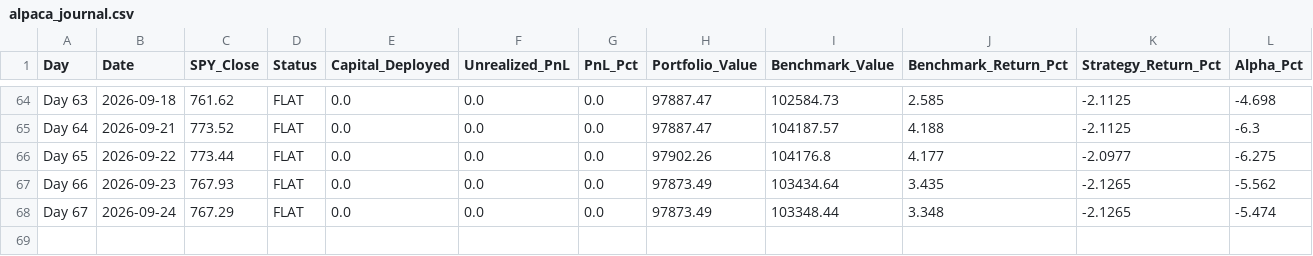
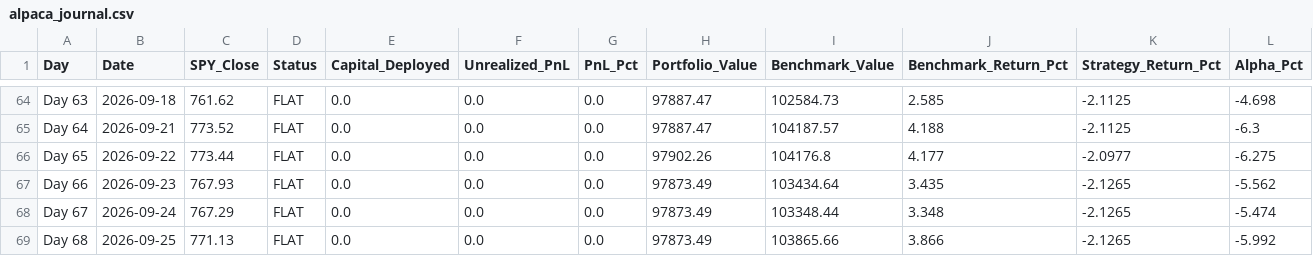
Before and after one commit to YASHpPATIL7/live-trading-alpha, a CSV file: alpaca_journal.csv, drawn as a sheet; only a part is shown, gaps mark what is left out; rows hold the shown columns only; the diff names each change by its address in the sheet, - before the commit and + after, or states it on an @@ line.

```diff
--- a/alpaca_journal.csv
+++ b/alpaca_journal.csv
+row 69: Day 68 | 2026-09-25 | 771.13 | FLAT | 0.0 | 0.0 | 0.0 | 97873.49 | 103865.66 | 3.866 | -2.1265 | -5.992
```
Also changed, not shown: 3 other files.
